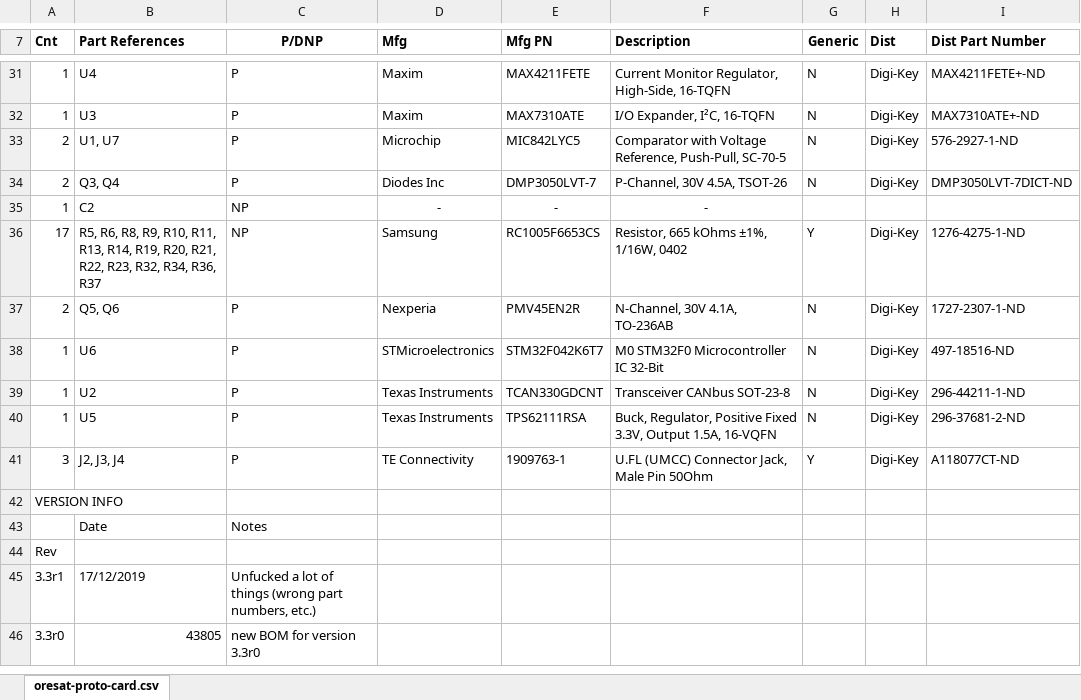
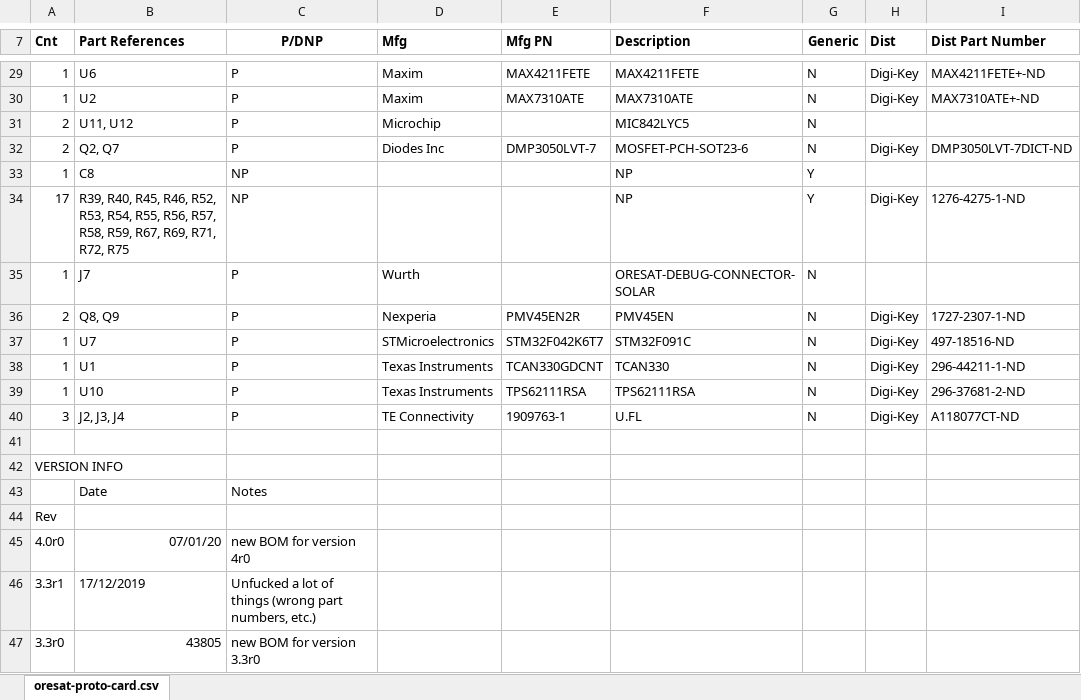
Before and after one commit to oresat/oresat-proto-card, an Excel workbook: oresat-proto-card-bom.xlsx, sheet oresat-proto-card.csv, drawn as a sheet; only a part is shown, gaps mark what is left out; values as stored, in another font and other column widths than the file's, no borders; removed rows and columns are numbered as before the commit, all else as after; the diff covers the shown part only; the diff names each change by its address in the sheet, - before the commit and + after, or states it on an @@ line.

```diff
--- a/oresat-proto-card-bom.xlsx (sheet oresat-proto-card.csv)
+++ b/oresat-proto-card-bom.xlsx (sheet oresat-proto-card.csv)
-B29 (Part References): U4
+B29 (Part References): U6
-F29 (Description): Current Monitor Regulator, High-Side, 16-TQFN
+F29 (Description): MAX4211FETE
-B30 (Part References): U3
+B30 (Part References): U2
-F30 (Description): I/O Expander, I²C, 16-TQFN
+F30 (Description): MAX7310ATE
-row 33: 2 | U1, U7 | P | Microchip | MIC842LYC5 | Comparator with Voltage Reference, Push-Pull, SC-70-5 | N | Digi-Key | 576-2927-1-ND
+row 31: 2 | U11, U12 | P | Microchip |  | MIC842LYC5 | N
-B32 (Part References): Q3, Q4
+B32 (Part References): Q2, Q7
-F32 (Description): P-Channel, 30V 4.5A, TSOT-26
+F32 (Description): MOSFET-PCH-SOT23-6
-row 35: 1 | C2 | NP | - | - | -
+row 33: 1 | C8 | NP |  |  | NP | Y
-B34 (Part References): R5, R6, R8, R9, R10, R11, R13, R14, R19, R20, R21, R22, R23, R32, R34, R36, R37
+B34 (Part References): R39, R40, R45, R46, R52, R53, R54, R55, R56, R57, R58, R59, R67, R69, R71, R72, R75
-D34 (Mfg): Samsung
+D34 (Mfg): (empty)
-E34 (Mfg PN): RC1005F6653CS
+E34 (Mfg PN): (empty)
-F34 (Description): Resistor, 665 kOhms ±1%, 1/16W, 0402
+F34 (Description): NP
+row 35: 1 | J7 | P | Wurth |  | ORESAT-DEBUG-CONNECTOR-SOLAR | N
-B36 (Part References): Q5, Q6
+B36 (Part References): Q8, Q9
-F36 (Description): N-Channel, 30V 4.1A, TO-236AB
+F36 (Description): PMV45EN
-B37 (Part References): U6
+B37 (Part References): U7
-F37 (Description): M0 STM32F0 Microcontroller IC 32-Bit
+F37 (Description): STM32F091C
-B38 (Part References): U2
+B38 (Part References): U1
-F38 (Description): Transceiver CANbus SOT-23-8
+F38 (Description): TCAN330
-B39 (Part References): U5
+B39 (Part References): U10
-F39 (Description): Buck, Regulator, Positive Fixed 3.3V, Output 1.5A, 16-VQFN
+F39 (Description): TPS62111RSA
-F40 (Description): U.FL (UMCC) Connector Jack, Male Pin 50Ohm
+F40 (Description): U.FL
-G40 (Generic): Y
+G40 (Generic): N
+row 41: (empty)
+row 45: 4.0r0 | 07/01/20 | new BOM for version 4r0
```
Also changed, not shown: 2 added rows, 4 removed rows and 56 edited cells elsewhere in this sheet, 2 other files.
